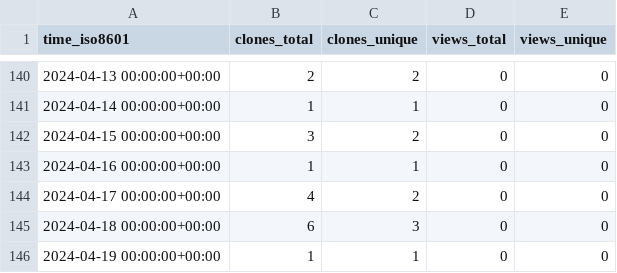
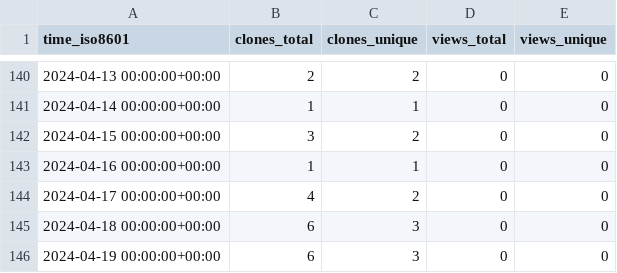
Before and after one commit to stablecaps/terraform_and_serverless_demo, a CSV file: stablecaps/terraform_and_serverless_demo/ghrs-data/views_clones_aggregate.csv, drawn as a sheet; only a part is shown, gaps mark what is left out.

```diff
--- a/stablecaps/terraform_and_serverless_demo/ghrs-data/views_clones_aggregate.csv
+++ b/stablecaps/terraform_and_serverless_demo/ghrs-data/views_clones_aggregate.csv
@@ -145,2 +145,2 @@ time_iso8601,clones_total,clones_unique,views_total,views_unique
 2024-04-18 00:00:00+00:00,6,3,0,0
-2024-04-19 00:00:00+00:00,1,1,0,0
+2024-04-19 00:00:00+00:00,6,3,0,0
```
Also changed, not shown: 1 other file.
